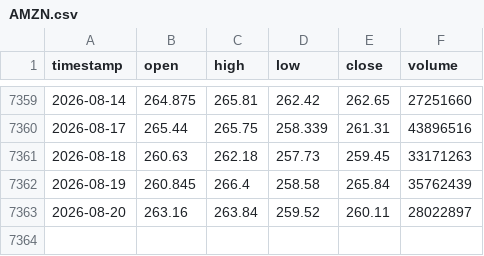
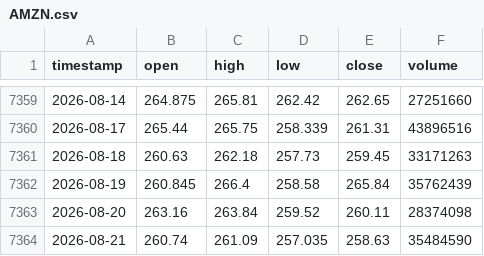
Before and after one commit to monica-a-git/Stock_Price_Detector, a CSV file: data/AMZN.csv, drawn as a sheet; only a part is shown, gaps mark what is left out.

```diff
--- a/data/AMZN.csv
+++ b/data/AMZN.csv
@@ -7362,2 +7362,3 @@ timestamp,open,high,low,close,volume
 2026-08-19,260.845,266.4,258.58,265.84,35762439
-2026-08-20,263.16,263.84,259.52,260.11,28022897
+2026-08-20,263.16,263.84,259.52,260.11,28374098
+2026-08-21,260.74,261.09,257.035,258.63,35484590
```
Also changed, not shown: data/AAPL_predictions.csv, data/GOOGL.csv, 18 other files.
